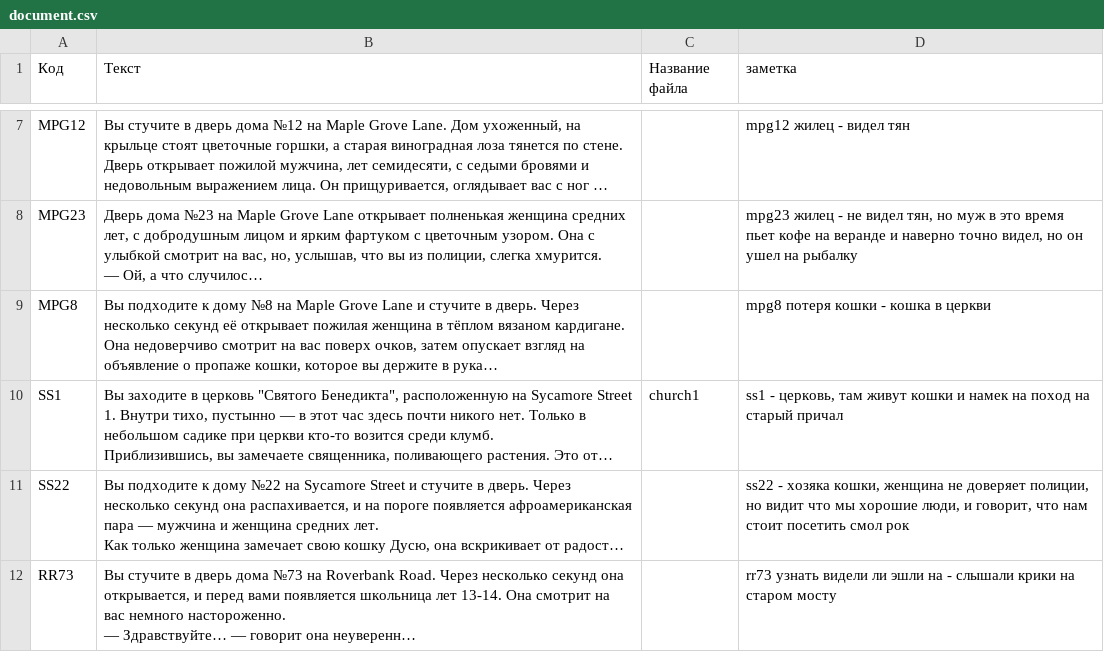
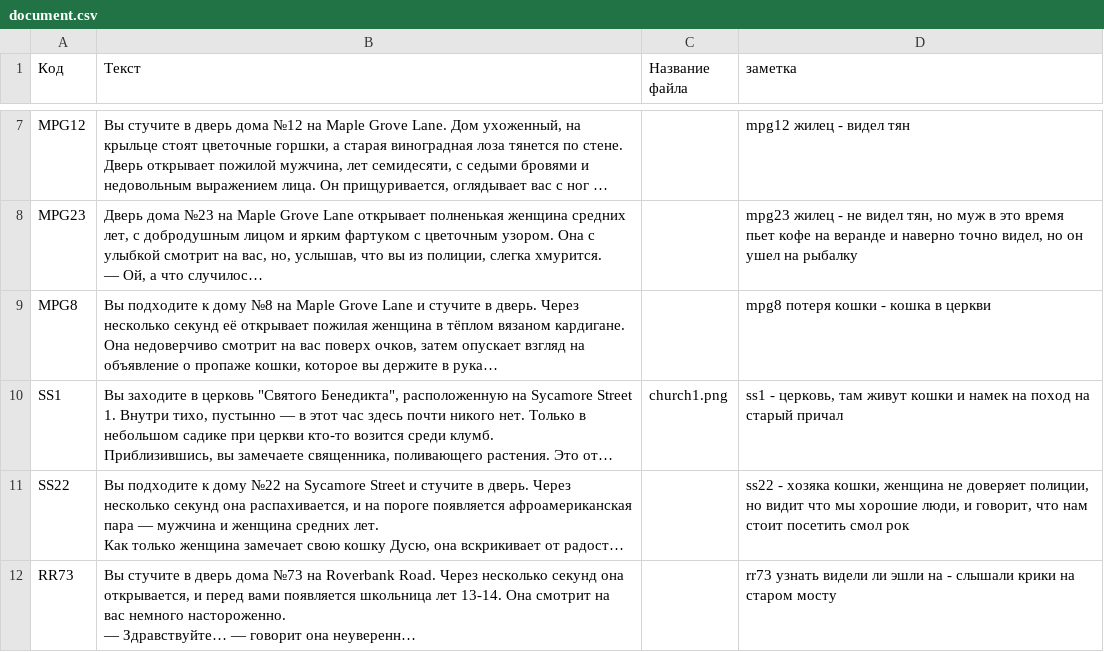
Before and after one commit to NemEgo228/DELOGAMES, a CSV file: document.csv, drawn as a sheet; only a part is shown, gaps mark what is left out; long unchanged cells end in …; the diff names each change by its address in the sheet, - before the commit and + after, or states it on an @@ line.

Commit message:
Update document.csv

```diff
--- a/document.csv
+++ b/document.csv
-C10 (Название файла): church1
+C10 (Название файла): church1.png
```
